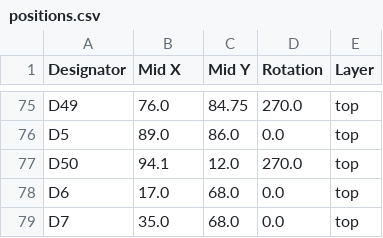
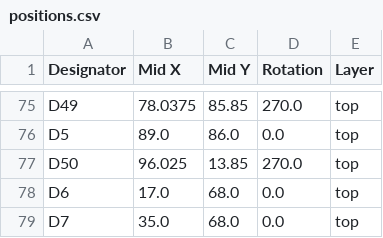
Before and after one commit to israelmo7/ResumeCard, a CSV file: production/positions.csv, drawn as a sheet; only a part is shown, gaps mark what is left out; the diff covers the shown part only; the diff names each change by its address in the sheet, - before the commit and + after, or states it on an @@ line.

```diff
--- a/production/positions.csv
+++ b/production/positions.csv
-B75 (Mid X): 76.0
+B75 (Mid X): 78.0375
-C75 (Mid Y): 84.75
+C75 (Mid Y): 85.85
-B77 (Mid X): 94.1
+B77 (Mid X): 96.025
-C77 (Mid Y): 12.0
+C77 (Mid Y): 13.85
```
Also changed, not shown: 46 edited cells elsewhere in this file, 7 other files.
